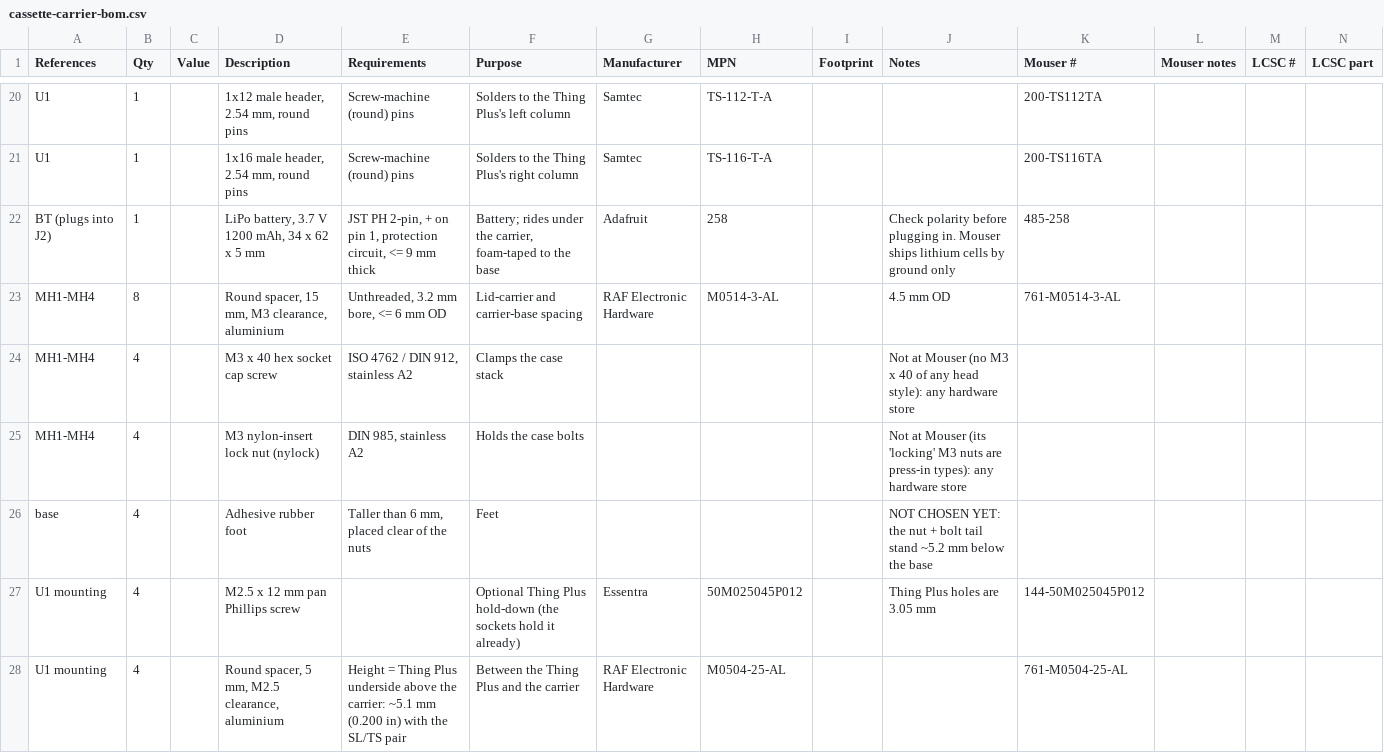
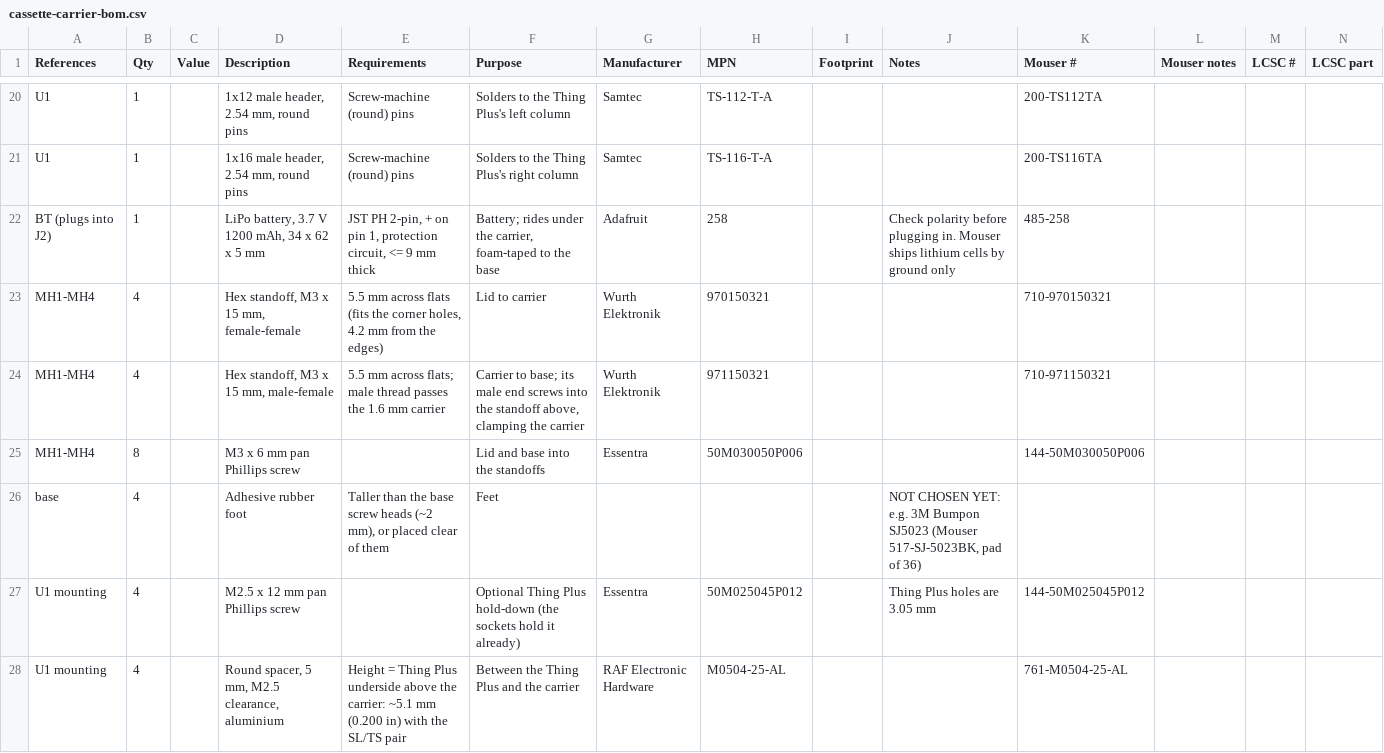
Before and after one commit to myklemykle/tweacman, a CSV file: pcb/cassette-carrier-bom.csv, drawn as a sheet; only a part is shown, gaps mark what is left out; removed rows and columns are numbered as before the commit, all else as after; rows hold the shown columns only; the diff names each change by its address in the sheet, - before the commit and + after, or states it on an @@ line.

```diff
--- a/pcb/cassette-carrier-bom.csv
+++ b/pcb/cassette-carrier-bom.csv
+row 23: MH1-MH4 | 4 |  | Hex standoff, M3 x 15 mm, female-female | 5.5 mm across flats (fits the corner holes, 4.2 mm from the edges) | Lid to carrier | Wurth Elektronik | 970150321 |  |  | 710-970150321
+row 24: MH1-MH4 | 4 |  | Hex standoff, M3 x 15 mm, male-female | 5.5 mm across flats; male thread passes the 1.6 mm carrier | Carrier to base; its male end screws into the standoff above, clamping the carrier | Wurth Elektronik | 971150321 |  |  | 710-971150321
-D25 (Description): Round spacer, 15 mm, M3 clearance, aluminium
+D25 (Description): M3 x 6 mm pan Phillips screw
-E25 (Requirements): Unthreaded, 3.2 mm bore, <= 6 mm OD
+E25 (Requirements): (empty)
-F25 (Purpose): Lid-carrier and carrier-base spacing
+F25 (Purpose): Lid and base into the standoffs
-G25 (Manufacturer): RAF Electronic Hardware
+G25 (Manufacturer): Essentra
-H25 (MPN): M0514-3-AL
+H25 (MPN): 50M030050P006
-J25 (Notes): 4.5 mm OD
+J25 (Notes): (empty)
-K25 (Mouser #): 761-M0514-3-AL
+K25 (Mouser #): 144-50M030050P006
-row 24: MH1-MH4 | 4 |  | M3 x 40 hex socket cap screw | ISO 4762 / DIN 912, stainless A2 | Clamps the case stack |  |  |  | Not at Mouser (no M3 x 40 of any head style): any hardware store
-row 25: MH1-MH4 | 4 |  | M3 nylon-insert lock nut (nylock) | DIN 985, stainless A2 | Holds the case bolts |  |  |  | Not at Mouser (its 'locking' M3 nuts are press-in types): any hardware store
-E26 (Requirements): Taller than 6 mm, placed clear of the nuts
+E26 (Requirements): Taller than the base screw heads (~2 mm), or placed clear of them
-J26 (Notes): …CHOSEN YET: the nut + bolt tail stand ~5.2 mm below the base
+J26 (Notes): …CHOSEN YET: e.g. 3M Bumpon SJ5023 (Mouser 517-SJ-5023BK, pad of 36)
```
Also changed, not shown: 1 other file.
